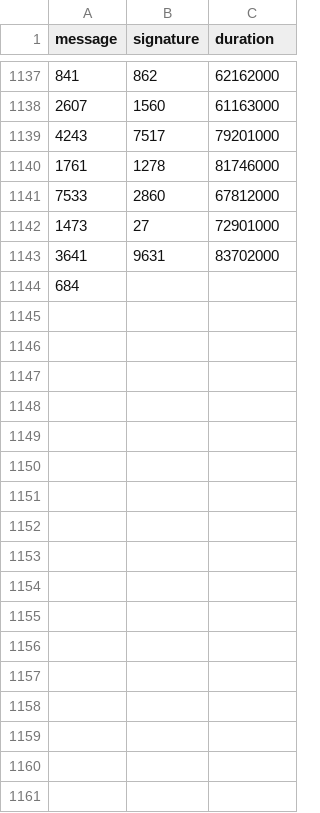
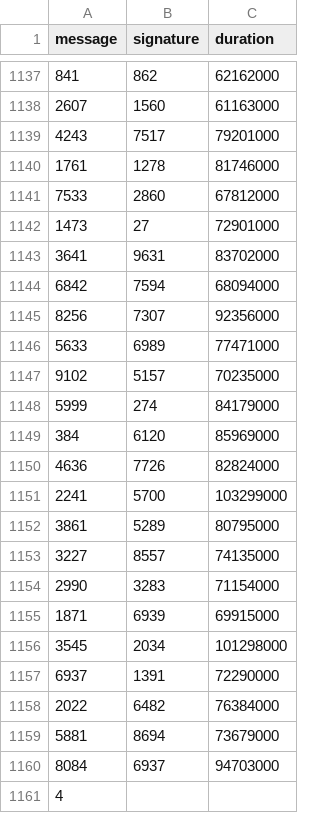
Before and after one commit to nicopupupu/QGIS_Package_Installer, a CSV file: 5ms_sleep.csv, drawn as a sheet; only a part is shown, gaps mark what is left out.

```diff
--- a/5ms_sleep.csv
+++ b/5ms_sleep.csv
@@ -1143,2 +1143,19 @@ message,signature,duration
 3641,9631,83702000
-684
+6842,7594,68094000
+8256,7307,92356000
+5633,6989,77471000
+9102,5157,70235000
+5999,274,84179000
+384,6120,85969000
+4636,7726,82824000
+2241,5700,103299000
+3861,5289,80795000
+3227,8557,74135000
+2990,3283,71154000
+1871,6939,69915000
+3545,2034,101298000
+6937,1391,72290000
+2022,6482,76384000
+5881,8694,73679000
+8084,6937,94703000
+4
```
